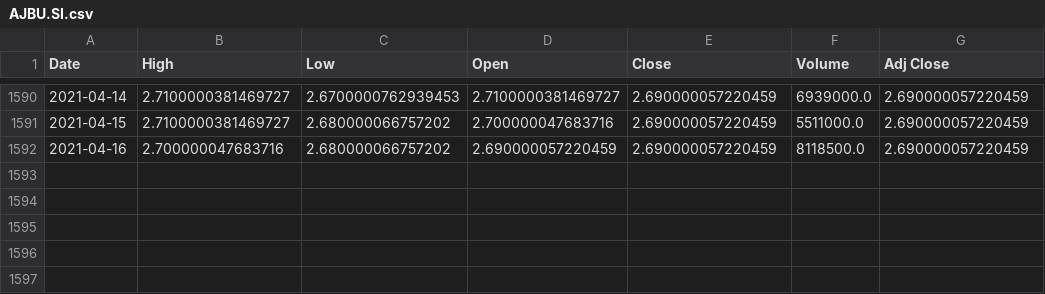
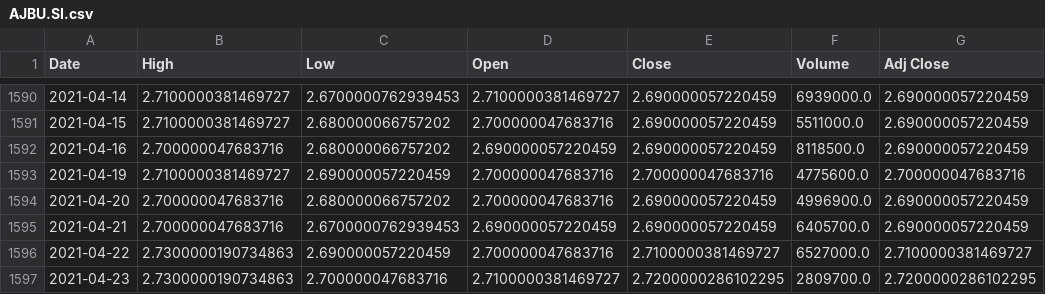
Before and after one commit to wubw/Invest, a CSV file: data/AJBU.SI.csv, drawn as a sheet; only a part is shown, gaps mark what is left out; the diff names each change by its address in the sheet, - before the commit and + after, or states it on an @@ line.

```diff
--- a/data/AJBU.SI.csv
+++ b/data/AJBU.SI.csv
+row 1593: 2021-04-19 | 2.7100000381469727 | 2.690000057220459 | 2.700000047683716 | 2.700000047683716 | 4775600.0 | 2.700000047683716
+row 1594: 2021-04-20 | 2.700000047683716 | 2.680000066757202 | 2.700000047683716 | 2.690000057220459 | 4996900.0 | 2.690000057220459
+row 1595: 2021-04-21 | 2.700000047683716 | 2.6700000762939453 | 2.690000057220459 | 2.690000057220459 | 6405700.0 | 2.690000057220459
+row 1596: 2021-04-22 | 2.7300000190734863 | 2.690000057220459 | 2.700000047683716 | 2.7100000381469727 | 6527000.0 | 2.7100000381469727
+row 1597: 2021-04-23 | 2.7300000190734863 | 2.700000047683716 | 2.7100000381469727 | 2.7200000286102295 | 2809700.0 | 2.7200000286102295
```
Also changed, not shown: data/ARKK.csv, data/D05.SI.csv, 21 other files.
